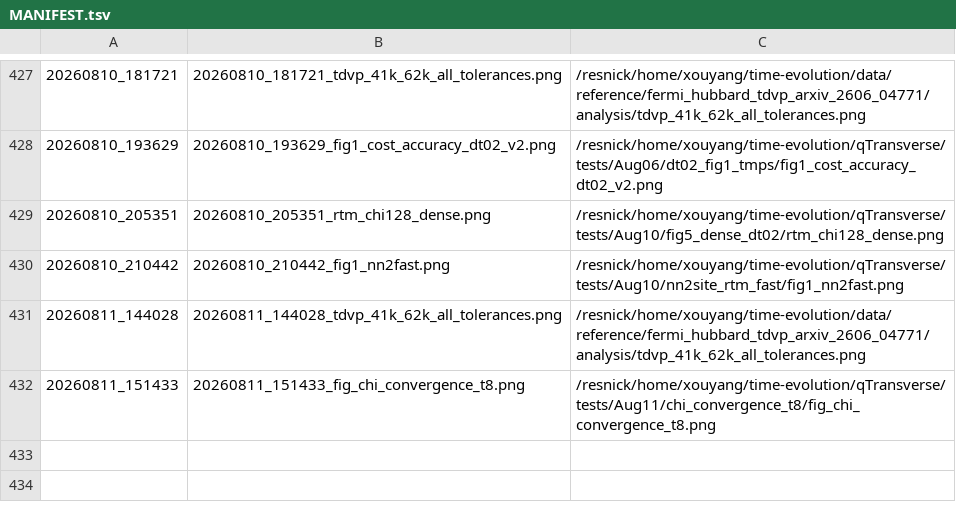
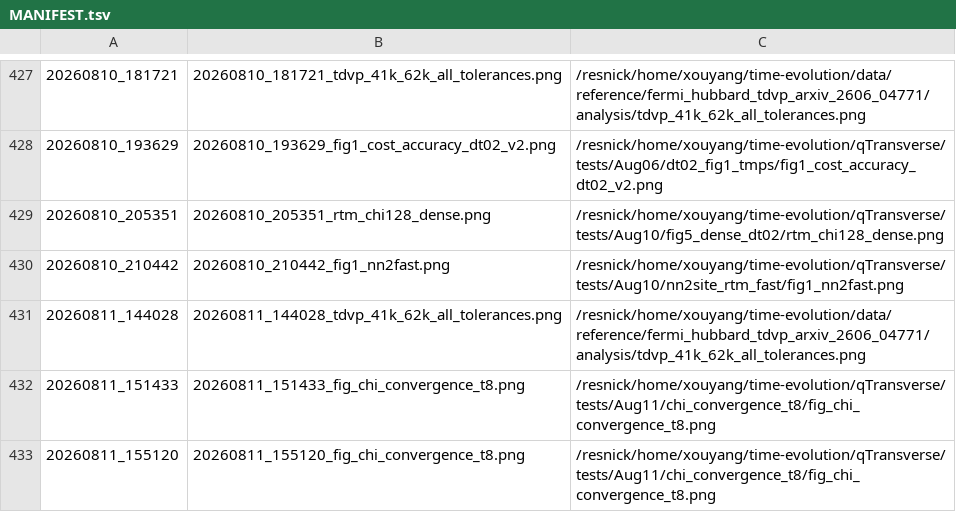
Before and after one commit to Xiaoyu-Ouyang/image-host, a TSV file: MANIFEST.tsv, drawn as a sheet; only a part is shown, gaps mark what is left out.

Commit message:
upload_fig: 20260811_155120 (1 file(s))
20260811_155120_fig_chi_convergence_t8.png <- /resnick/home/xouyang/time-evolution/qTransverse/tests/Aug11/chi_convergence_t8/fig_chi_convergence_t8.png

```diff
--- a/MANIFEST.tsv
+++ b/MANIFEST.tsv
@@ -432 +432,2 @@
 20260811_151433	20260811_151433_fig_chi_convergence_t8.png	/resnick/home/xouyang/time-evolution/qTransverse/tests/Aug11/chi_convergence_t8/fig_chi_convergence_t8.png
+20260811_155120	20260811_155120_fig_chi_convergence_t8.png	/resnick/home/xouyang/time-evolution/qTransverse/tests/Aug11/chi_convergence_t8/fig_chi_convergence_t8.png
```
Also changed, not shown: 1 other file.
